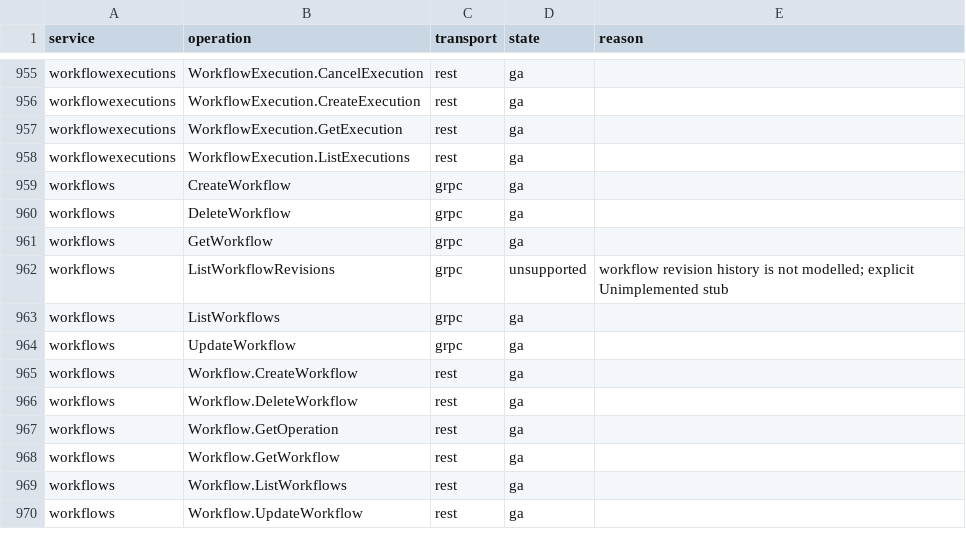
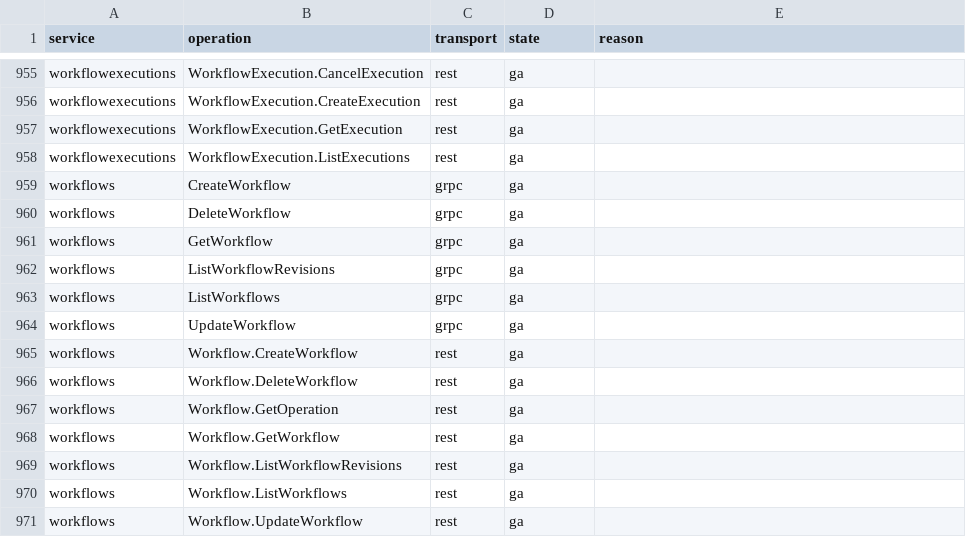
Before and after one commit to aamerik/jaiscloud, a CSV file: docs/fidelity/fidelity-matrix.csv, drawn as a sheet; only a part is shown, gaps mark what is left out.

Commit message:
feat(gcp/workflows): revision history — ListWorkflowRevisions + revision-scoped GetWorkflow (GA8)
Model Cloud Workflows v1 revision history: a workflow keeps an ordered list of
immutable revisions, one on create and a new one whenever sourceContents or
serviceAccount changes (the proto revision_id contract). ListWorkflowRevisions
now serves them (newest first) over gRPC and REST, and GetWorkflow accepts the
optional revisionId to fetch a specific revision.

- store: Revision snapshot type + ListRevisions/GetRevision on memory and
  Postgres (new jc_workflow_revisions table, migration 064, with a backfill of
  existing workflows); cascade on workflow delete; snapshot/restore parity.
- core: ListWorkflowRevisions (pageSize default 20 / max 100, newest-first,
  opaque token) and GetWorkflowRevision; the current revision is rendered from
  the live workflow so it stays consistent with GetWorkflow after a
  workflow-wide update. Persist a per-workflow revisionCreateTime.
- transports: gRPC ListWorkflowRevisions + revision-scoped GetWorkflow; REST
  GET :listRevisions and revisionId on workflows.get; jsoncodec routes the GET
  custom method (non-GET fails loud).
- fidelity: workflows.ListWorkflowRevisions grpc unsupported->ga and the new
  Workflow.ListWorkflowRevisions rest cell ga; docs/overrides/GA updated.
- tests: store/core/transport unit tests, a gRPC conformance check (377->378)
  and REST wire-conformance scenarios.

```diff
--- a/docs/fidelity/fidelity-matrix.csv
+++ b/docs/fidelity/fidelity-matrix.csv
@@ -961,3 +961,3 @@ workflows,DeleteWorkflow,grpc,ga,
 workflows,GetWorkflow,grpc,ga,
-workflows,ListWorkflowRevisions,grpc,unsupported,workflow revision history is not modelled; explicit Unimplemented stub
+workflows,ListWorkflowRevisions,grpc,ga,
 workflows,ListWorkflows,grpc,ga,
@@ -968,2 +968,3 @@ workflows,Workflow.GetOperation,rest,ga,
 workflows,Workflow.GetWorkflow,rest,ga,
+workflows,Workflow.ListWorkflowRevisions,rest,ga,
 workflows,Workflow.ListWorkflows,rest,ga,
```
Also changed, not shown: 29 other files.
